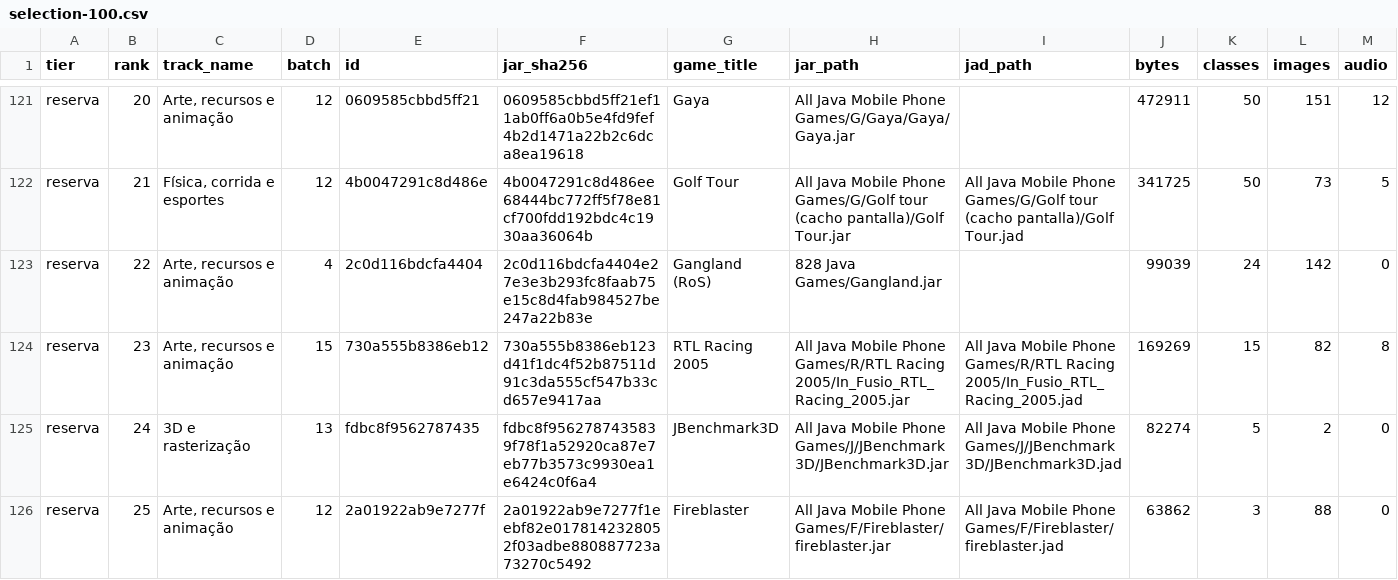
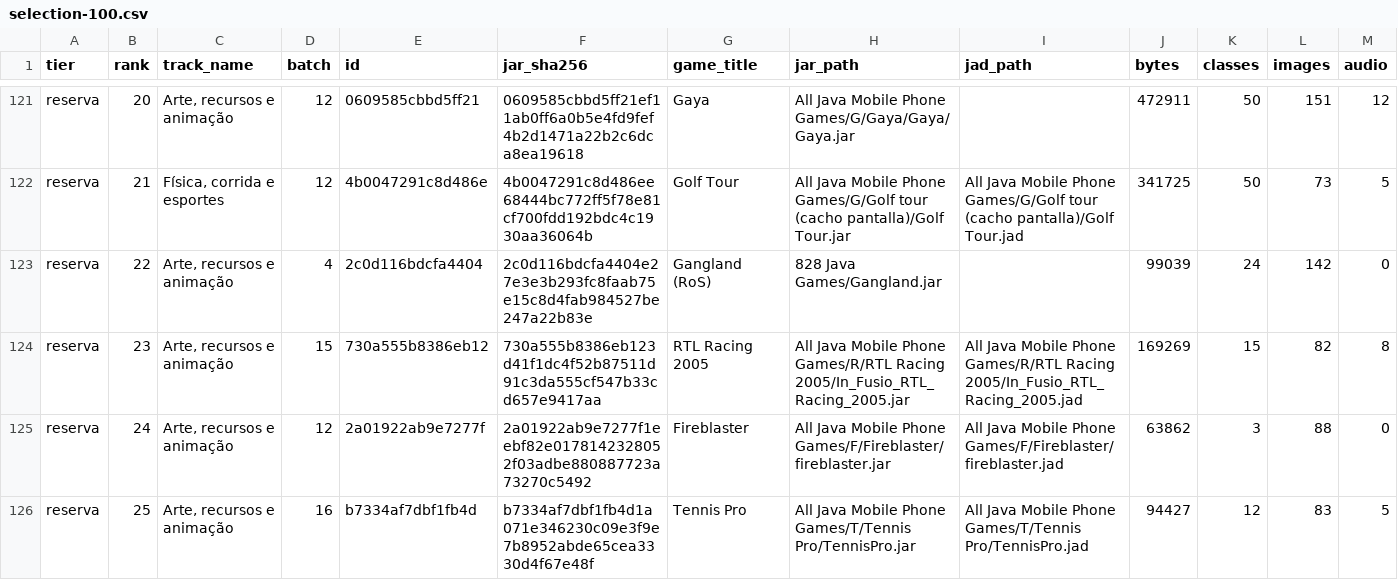
Before and after one commit to AlexandreGSilva07/Pocket-forge, a CSV file: docs/research/deep/selection-100.csv, drawn as a sheet; only a part is shown, gaps mark what is left out; removed rows and columns are numbered as before the commit, all else as after; rows hold the shown columns only; the diff names each change by its address in the sheet, - before the commit and + after, or states it on an @@ line.

Commit message:
research(deep): publicar 100 candidatos e 25 reservas com IDs auditados

```diff
--- a/docs/research/deep/selection-100.csv
+++ b/docs/research/deep/selection-100.csv
-row 125: reserva | 24 | 3D e rasterização | 13 | fdbc8f9562787435 | fdbc8f9562787435839f78f1a52920ca87e7eb77b3573c9930ea1e6424c0f6a4 | JBenchmark3D | All Java Mobile Phone Games/J/JBenchmark 3D/JBenchmark3D.jar | All Java Mobile Phone Games/J/JBenchmark 3D/JBenchmark3D.jad | 82274 | 5 | 2 | 0
-B125 (rank): 25
+B125 (rank): 24
+row 126: reserva | 25 | Arte, recursos e animação | 16 | b7334af7dbf1fb4d | b7334af7dbf1fb4d1a071e346230c09e3f9e7b8952abde65cea3330d4f67e48f | Tennis Pro | All Java Mobile Phone Games/T/Tennis Pro/TennisPro.jar | All Java Mobile Phone Games/T/Tennis Pro/TennisPro.jad | 94427 | 12 | 83 | 5
```
Also changed, not shown: 2 other files.
